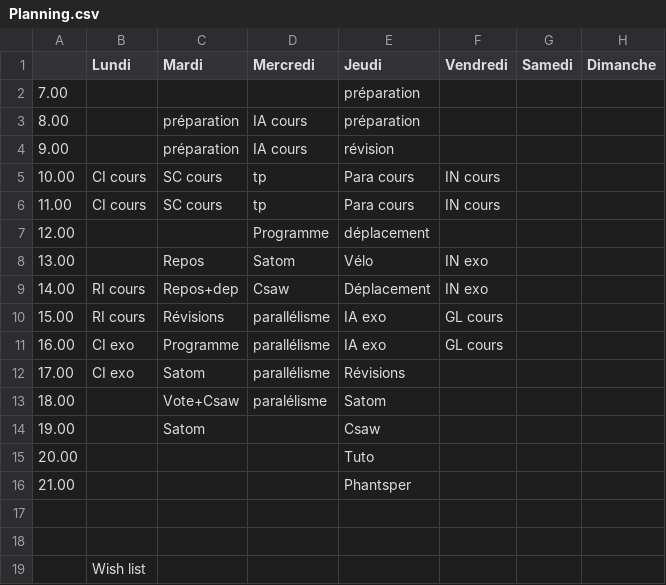
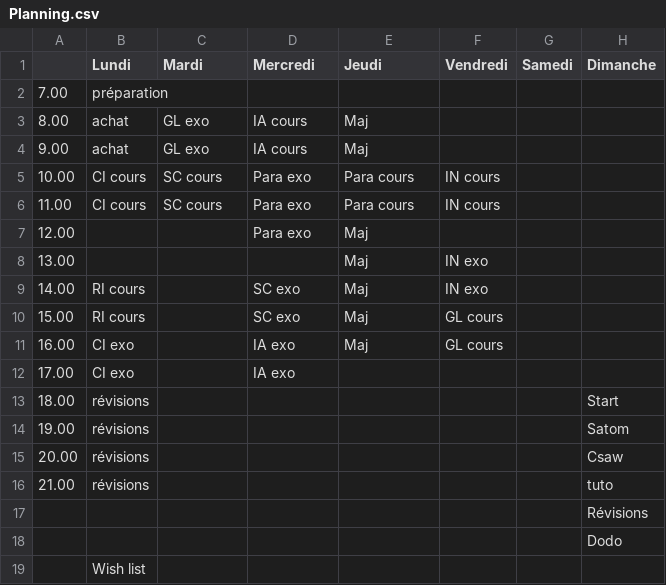
Before and after one commit to fabriceHategekimana/projet, a CSV file: task/Planning.csv, drawn as a sheet; only a part is shown; the diff covers the shown part only.

```diff
--- a/task/Planning.csv
+++ b/task/Planning.csv
@@ -2,17 +2,17 @@
-7.00,,,,préparation,,,,
-8.00,,préparation,IA cours,préparation,,,,
-9.00,,préparation,IA cours,révision,,,,
-10.00,CI cours,SC cours ,tp,Para cours,IN cours,,,
-11.00,CI cours,SC cours ,tp,Para cours,IN cours,,,
-12.00,,,Programme,déplacement,,,,
-13.00,,Repos,Satom,Vélo,IN exo,,,
-14.00,RI cours,Repos+dep,Csaw,Déplacement,IN exo,,,
-15.00,RI cours,Révisions,parallélisme,IA exo,GL cours,,,
-16.00,CI exo,Programme,parallélisme,IA exo,GL cours,,,
-17.00,CI exo,Satom,parallélisme,Révisions,,,,
-18.00,,Vote+Csaw,paralélisme,Satom,,,,
-19.00,,Satom,,Csaw,,,,
-20.00,,,,Tuto,,,,
-21.00,,,,Phantsper,,,,
-,,,,,,,,
-,,,,,,,,
+7.00,préparation,,,,,,,,,,,
+8.00,achat,GL exo,IA cours,Maj,,,,,,,,
+9.00,achat,GL exo,IA cours,Maj,,,,,,,,
+10.00,CI cours,SC cours ,Para exo,Para cours,IN cours,,,,,,,
+11.00,CI cours,SC cours ,Para exo,Para cours,IN cours,,,,,,,
+12.00,,,Para exo,Maj,,,,,,,,
+13.00,,,,Maj,IN exo,,,,,,,
+14.00,RI cours,,SC exo ,Maj,IN exo,,,,,,,
+15.00,RI cours,,SC exo ,Maj,GL cours,,,,,,,
+16.00,CI exo,,IA exo,Maj,GL cours,,,,,,,
+17.00,CI exo,,IA exo,,,,,,,,,
+18.00,révisions,,,,,,Start,,,,,
+19.00,révisions,,,,,,Satom,,,,,
+20.00,révisions,,,,,,Csaw,,,,,
+21.00,révisions,,,,,,tuto,,,,,
+,,,,,,,Révisions,,,,,
+,,,,,,,Dodo,,,,,
```
Also changed, not shown: 2 edited cells elsewhere in this file, 8 other files.
